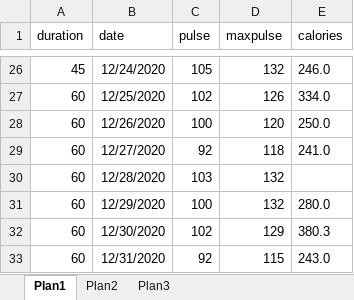
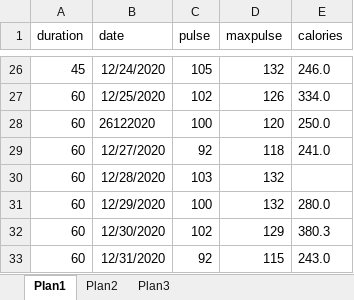
Before and after one commit to marcoacsena/datapandas, an Excel workbook: datacleaning.xlsx, sheet Plan1, drawn as a sheet; only a part is shown, gaps mark what is left out; values as stored, in another font and other column widths than the file's, no borders; the diff names each change by its address in the sheet, - before the commit and + after, or states it on an @@ line.

```diff
--- a/datacleaning.xlsx (sheet Plan1)
+++ b/datacleaning.xlsx (sheet Plan1)
-B28 (date): 12/26/2020
+B28 (date): 26122020
```
Also changed, not shown: 2 other files.
